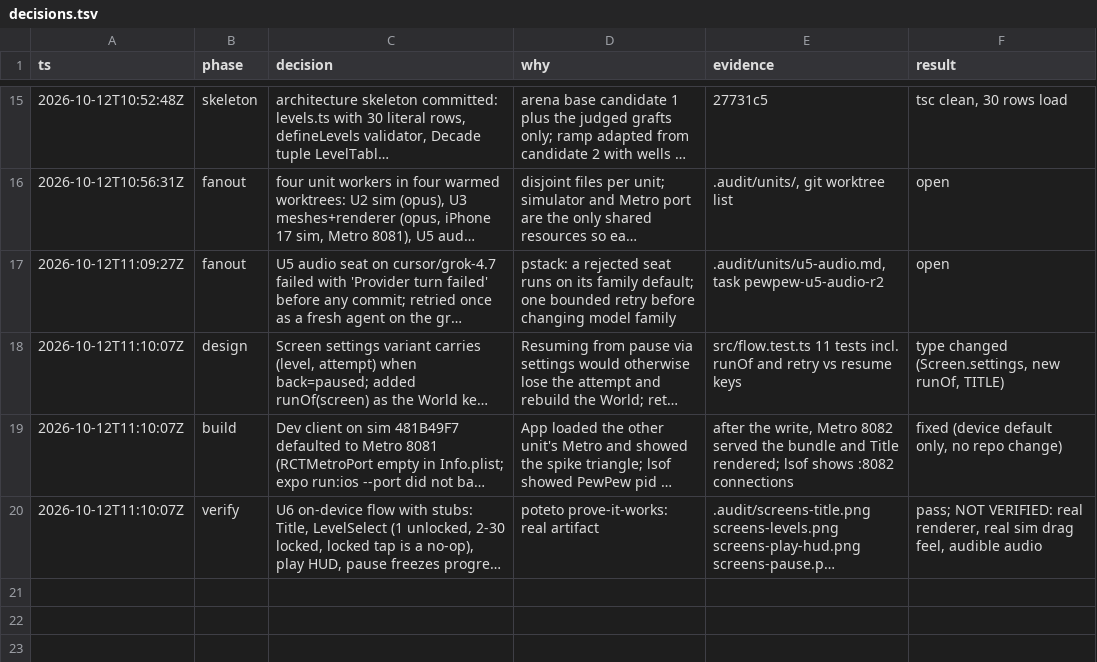
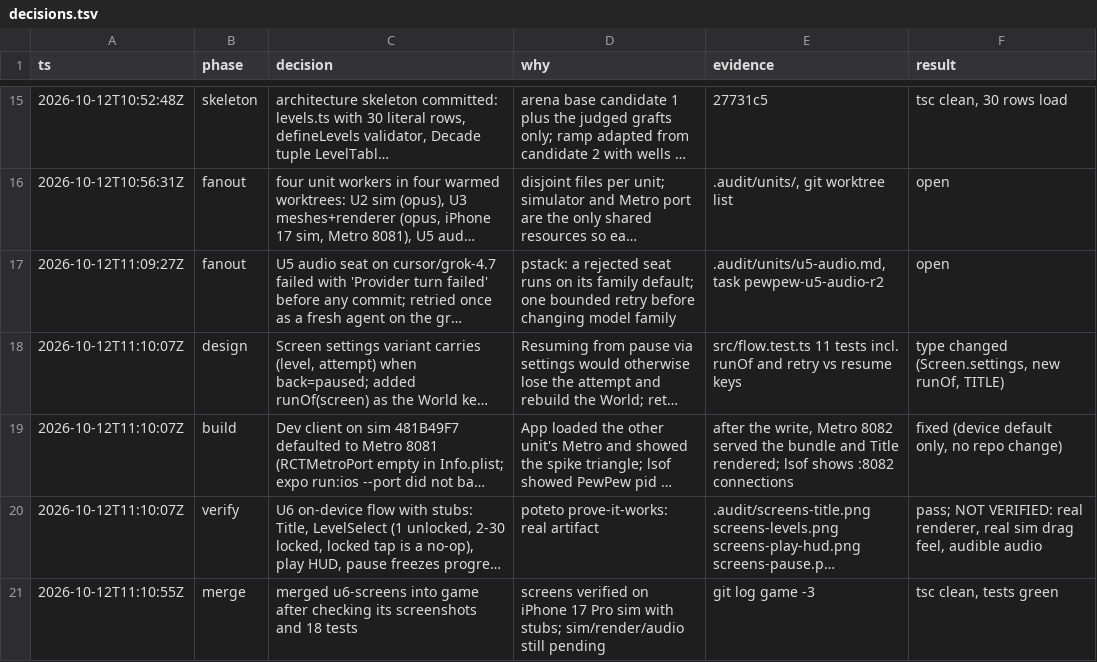
Before and after one commit to Stringsaeed/pewpew, a TSV file: .audit/decisions.tsv, drawn as a sheet; only a part is shown, gaps mark what is left out; long unchanged cells end in …; the diff names each change by its address in the sheet, - before the commit and + after, or states it on an @@ line.

Commit message:
audit: merge row

```diff
--- a/.audit/decisions.tsv
+++ b/.audit/decisions.tsv
+row 21: 2026-10-12T11:10:55Z | merge | merged u6-screens into game after checking its screenshots and 18 tests | screens verified on iPhone 17 Pro sim with stubs; sim/render/audio still pending | git log game -3 | tsc clean, tests green
```
